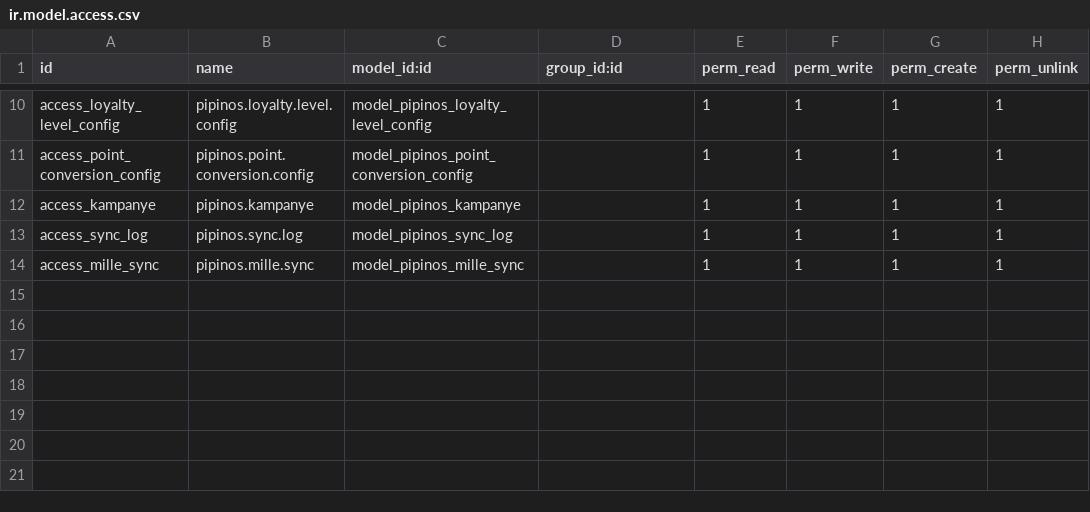
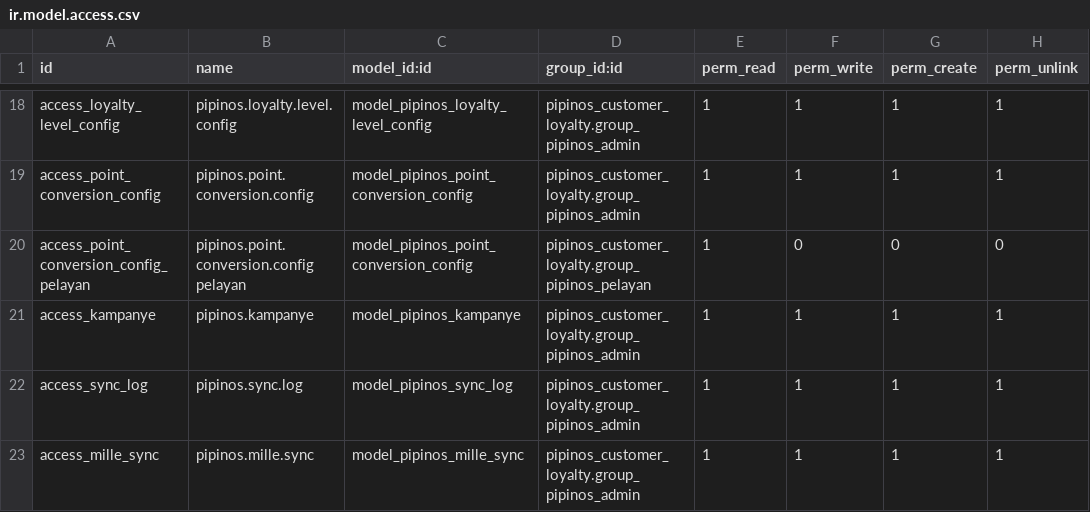
Before and after one commit to BerthaSoliany/IF3141-Implementasi-K01-G12, a CSV file: custom_addons/pipinos_customer_loyalty/security/ir.model.access.csv, drawn as a sheet; only a part is shown, gaps mark what is left out; addresses are those after the commit; the diff covers the shown part only; the diff names each change by its address in the sheet, - before the commit and + after, or states it on an @@ line.

```diff
--- a/custom_addons/pipinos_customer_loyalty/security/ir.model.access.csv
+++ b/custom_addons/pipinos_customer_loyalty/security/ir.model.access.csv
-D18:D19 (group_id:id): (empty)
+D18:D19 (group_id:id): pipinos_customer_loyalty.group_pipinos_admin
+row 20: access_point_conversion_config_pelayan | pipinos.point.conversion.config pelayan | model_pipinos_point_conversion_config | pipinos_customer_loyalty.group_pipinos_pelayan | 1 | 0 | 0 | 0
-D21:D23 (group_id:id): (empty)
+D21:D23 (group_id:id): pipinos_customer_loyalty.group_pipinos_admin
```
Also changed, not shown: 8 added rows and 24 edited cells elsewhere in this file, 3 other files.
